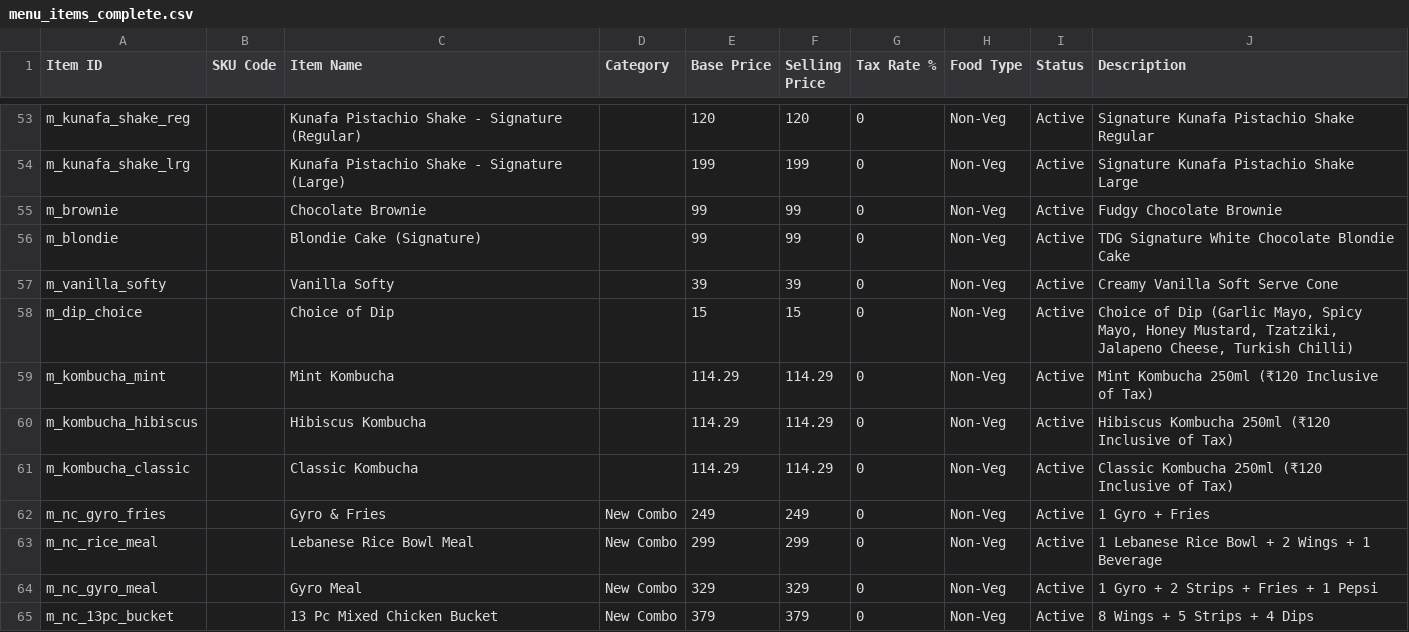
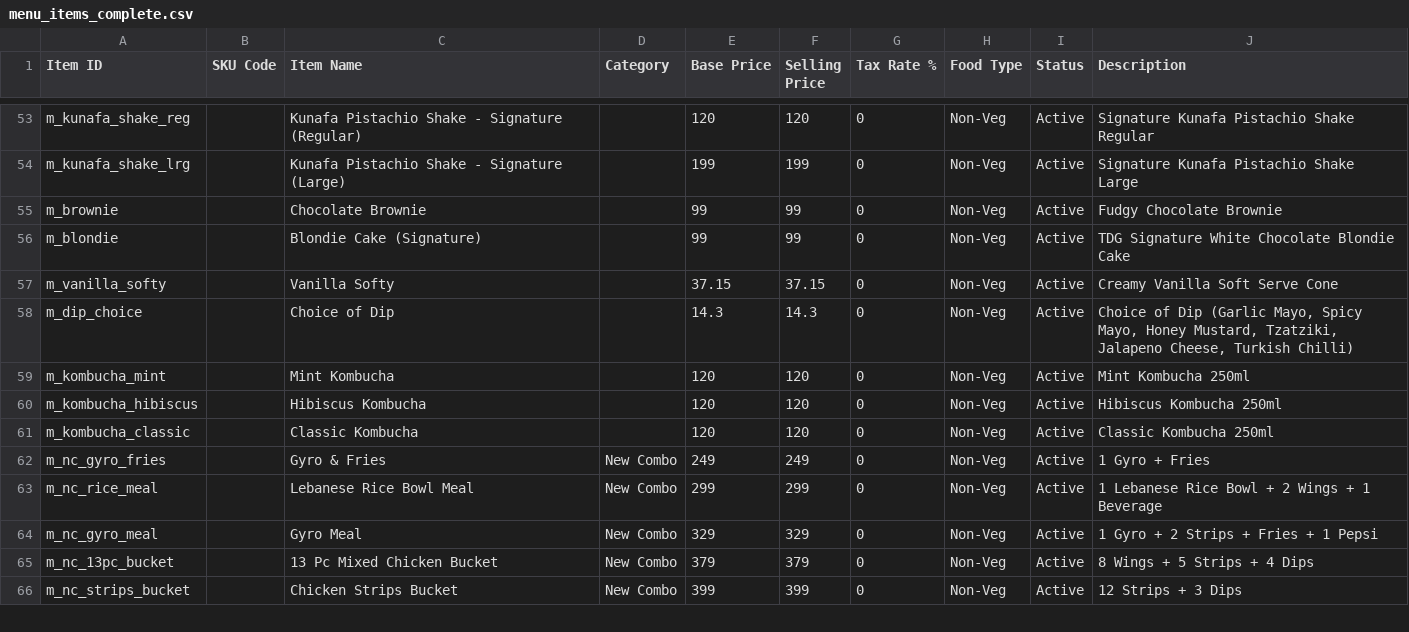
Before and after one commit to achariya-it-hub/tdg-billing, a CSV file: menu_items_complete.csv, drawn as a sheet; only a part is shown, gaps mark what is left out; the shorter side is filled out with more unchanged rows.

```diff
--- a/menu_items_complete.csv
+++ b/menu_items_complete.csv
@@ -56,7 +56,7 @@ Item ID,SKU Code,Item Name,Category,Base Price,Selling Price,Tax Rate %,Food Typ
 "m_blondie","","Blondie Cake (Signature)","","99","99","0","Non-Veg","Active","TDG Signature White Chocolate Blondie Cake"
-"m_vanilla_softy","","Vanilla Softy","","39","39","0","Non-Veg","Active","Creamy Vanilla Soft Serve Cone"
-"m_dip_choice","","Choice of Dip","","15","15","0","Non-Veg","Active","Choice of Dip (Garlic Mayo, Spicy Mayo, Honey Mustard, Tzatziki, Jalapeno Cheese, Turkish Chilli)"
-"m_kombucha_mint","","Mint Kombucha","","114.29","114.29","0","Non-Veg","Active","Mint Kombucha 250ml (₹120 Inclusive of Tax)"
-"m_kombucha_hibiscus","","Hibiscus Kombucha","","114.29","114.29","0","Non-Veg","Active","Hibiscus Kombucha 250ml (₹120 Inclusive of Tax)"
-"m_kombucha_classic","","Classic Kombucha","","114.29","114.29","0","Non-Veg","Active","Classic Kombucha 250ml (₹120 Inclusive of Tax)"
+"m_vanilla_softy","","Vanilla Softy","","37.15","37.15","0","Non-Veg","Active","Creamy Vanilla Soft Serve Cone"
+"m_dip_choice","","Choice of Dip","","14.3","14.3","0","Non-Veg","Active","Choice of Dip (Garlic Mayo, Spicy Mayo, Honey Mustard, Tzatziki, Jalapeno Cheese, Turkish Chilli)"
+"m_kombucha_mint","","Mint Kombucha","","120","120","0","Non-Veg","Active","Mint Kombucha 250ml"
+"m_kombucha_hibiscus","","Hibiscus Kombucha","","120","120","0","Non-Veg","Active","Hibiscus Kombucha 250ml"
+"m_kombucha_classic","","Classic Kombucha","","120","120","0","Non-Veg","Active","Classic Kombucha 250ml"
 "m_nc_gyro_fries","","Gyro & Fries","New Combo","249","249","0","Non-Veg","Active","1 Gyro + Fries"
```
Also changed, not shown: customers_loyalty_complete.csv, 6 other files.
